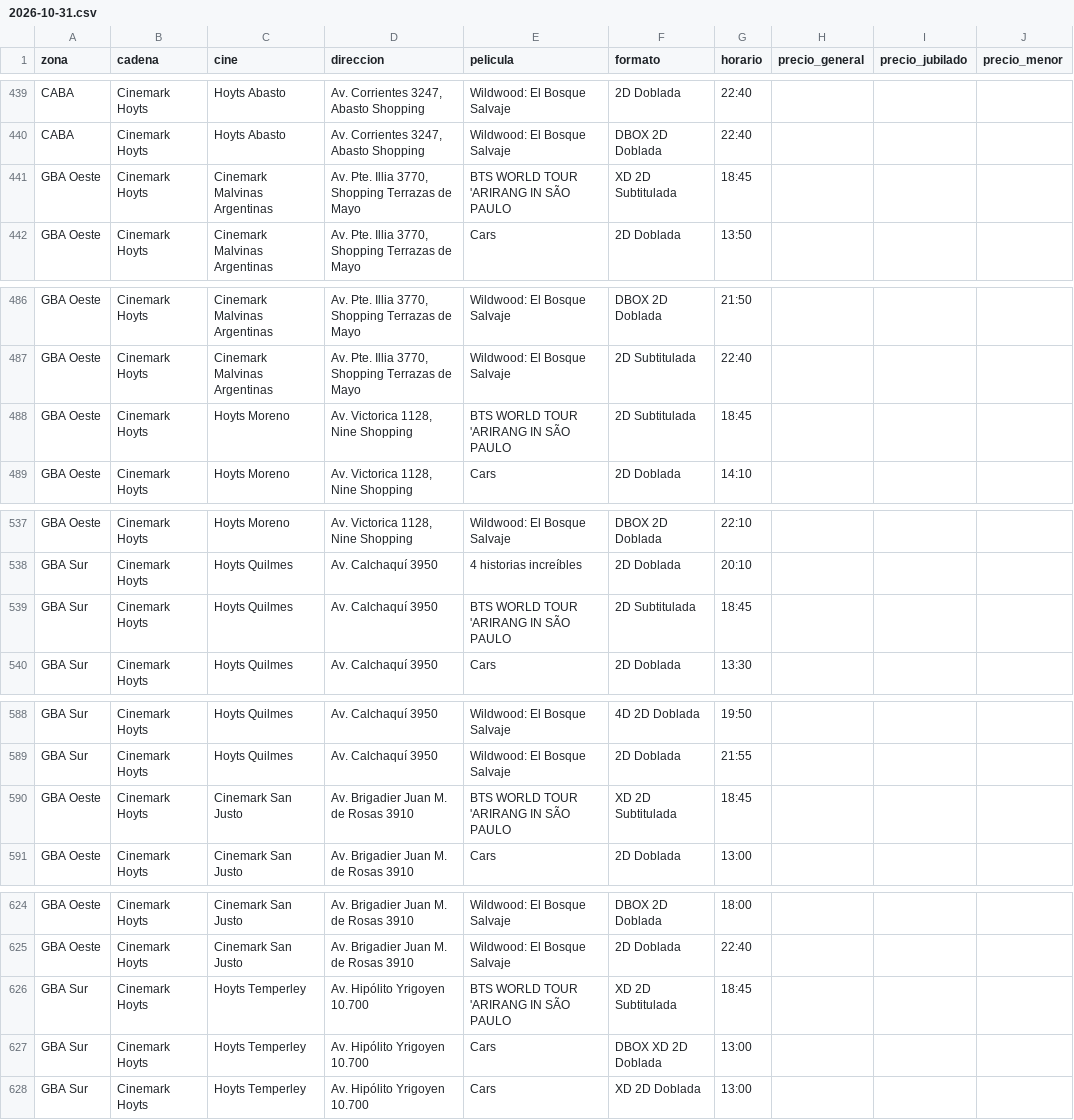
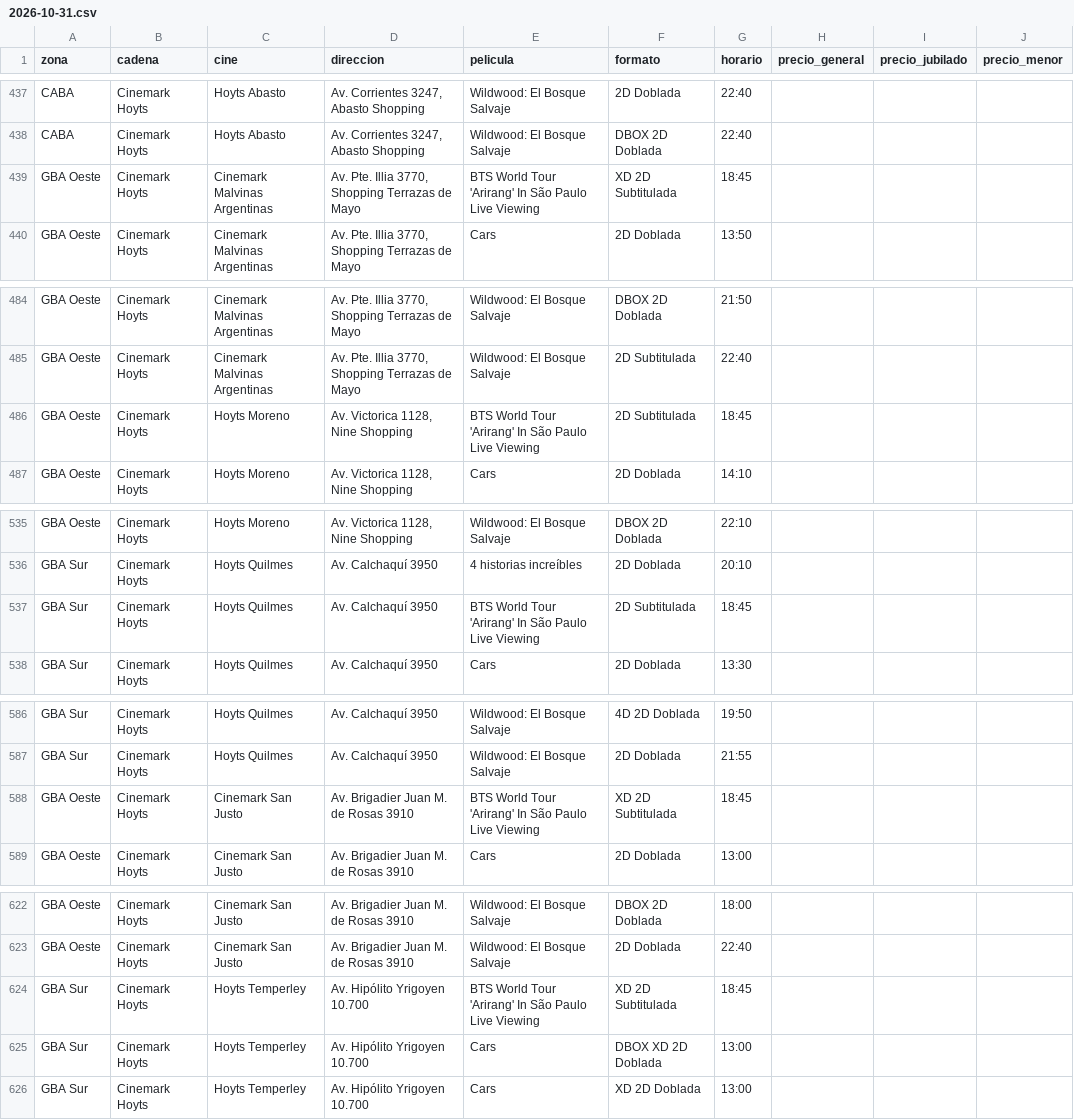
Before and after one commit to theojorge/CineMap, a CSV file: cartelera-csv/2026-10-31.csv, drawn as a sheet; only a part is shown, gaps mark what is left out; addresses are those after the commit; the diff covers the shown part only; the diff names each change by its address in the sheet, - before the commit and + after, or states it on an @@ line.

```diff
--- a/cartelera-csv/2026-10-31.csv
+++ b/cartelera-csv/2026-10-31.csv
-E439 (pelicula): BTS WORLD TOUR 'ARIRANG IN SÃO PAULO
+E439 (pelicula): BTS World Tour 'Arirang' In São Paulo Live Viewing
-E486 (pelicula): BTS WORLD TOUR 'ARIRANG IN SÃO PAULO
+E486 (pelicula): BTS World Tour 'Arirang' In São Paulo Live Viewing
-E537 (pelicula): BTS WORLD TOUR 'ARIRANG IN SÃO PAULO
+E537 (pelicula): BTS World Tour 'Arirang' In São Paulo Live Viewing
-E588 (pelicula): BTS WORLD TOUR 'ARIRANG IN SÃO PAULO
+E588 (pelicula): BTS World Tour 'Arirang' In São Paulo Live Viewing
-E624 (pelicula): BTS WORLD TOUR 'ARIRANG IN SÃO PAULO
+E624 (pelicula): BTS World Tour 'Arirang' In São Paulo Live Viewing
```
Also changed, not shown: 2 removed rows and 9 edited cells elsewhere in this file, cartelera-csv/2026-11-02.csv, cartelera-csv/2026-11-03.csv, 27 other files.
